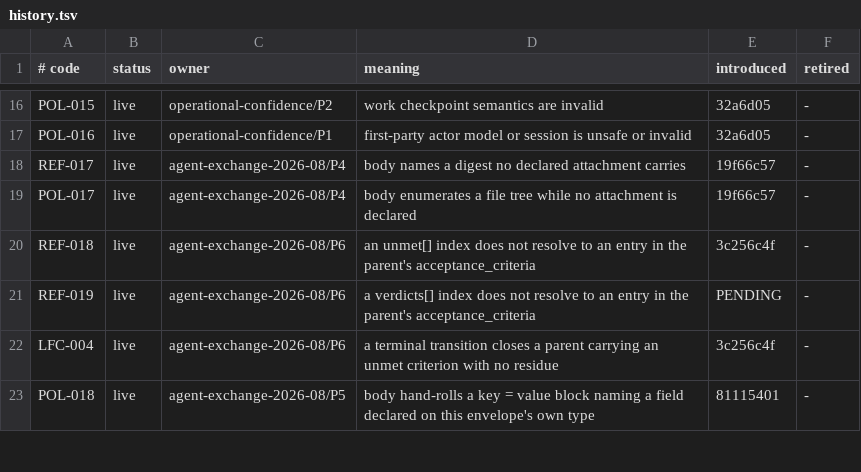
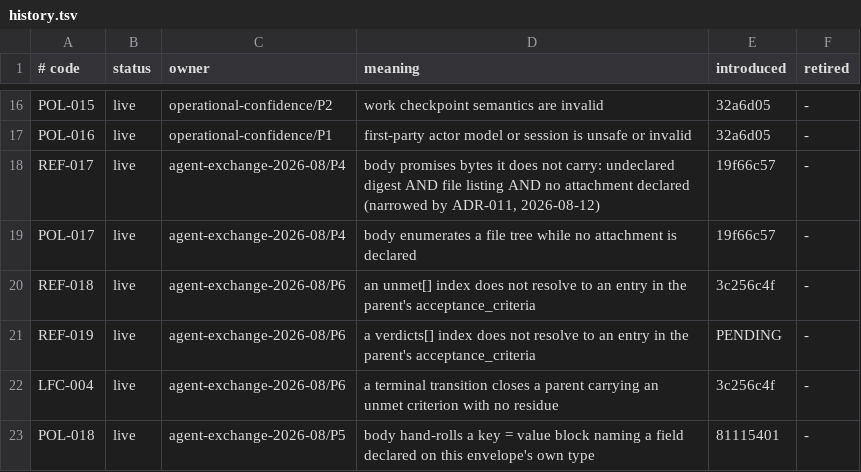
Before and after one commit to ydnikolaev/a2ahub, a TSV file: schemas/errors/v1/history.tsv, drawn as a sheet; only a part is shown, gaps mark what is left out.

```diff
--- a/schemas/errors/v1/history.tsv
+++ b/schemas/errors/v1/history.tsv
@@ -17,3 +17,3 @@ POL-015	live	operational-confidence/P2	work checkpoint semantics are invalid	32a
 POL-016	live	operational-confidence/P1	first-party actor model or session is unsafe or invalid	32a6d05	-
-REF-017	live	agent-exchange-2026-08/P4	body names a digest no declared attachment carries	19f66c57	-
+REF-017	live	agent-exchange-2026-08/P4	body promises bytes it does not carry: undeclared digest AND file listing AND no attachment declared (narrowed by ADR-011, 2026-08-12)	19f66c57	-
 POL-017	live	agent-exchange-2026-08/P4	body enumerates a file tree while no attachment is declared	19f66c57	-
```
Also changed, not shown: 10 other files.
